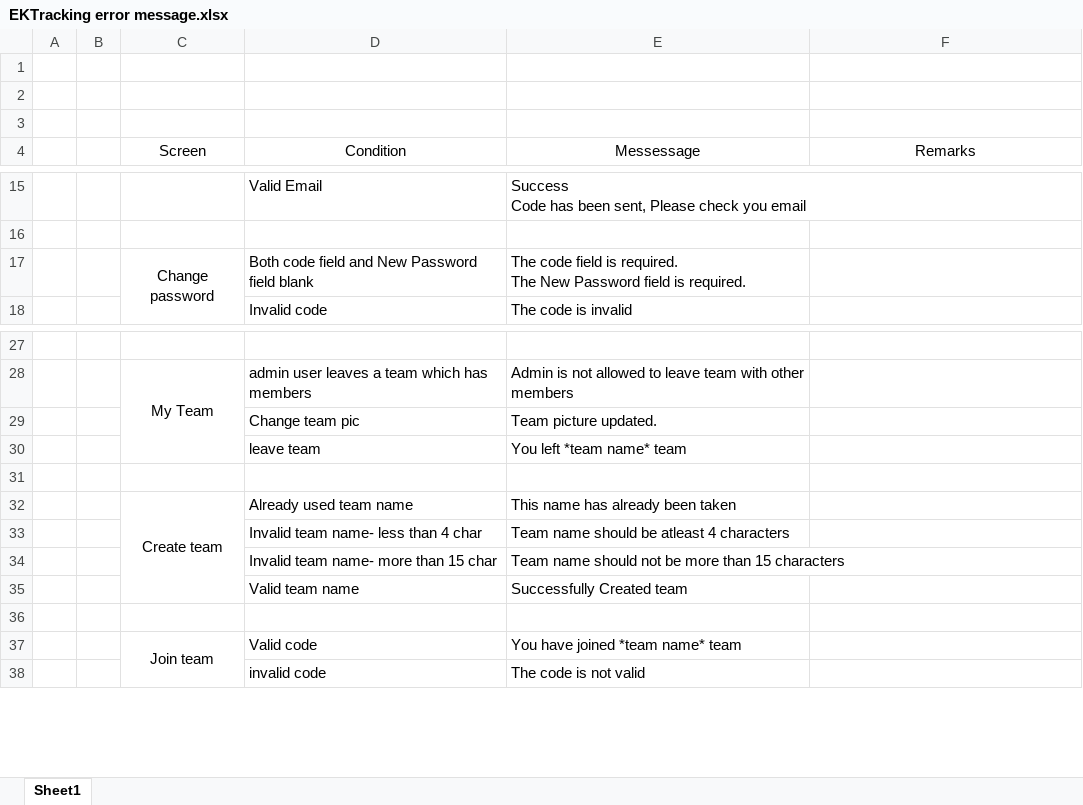
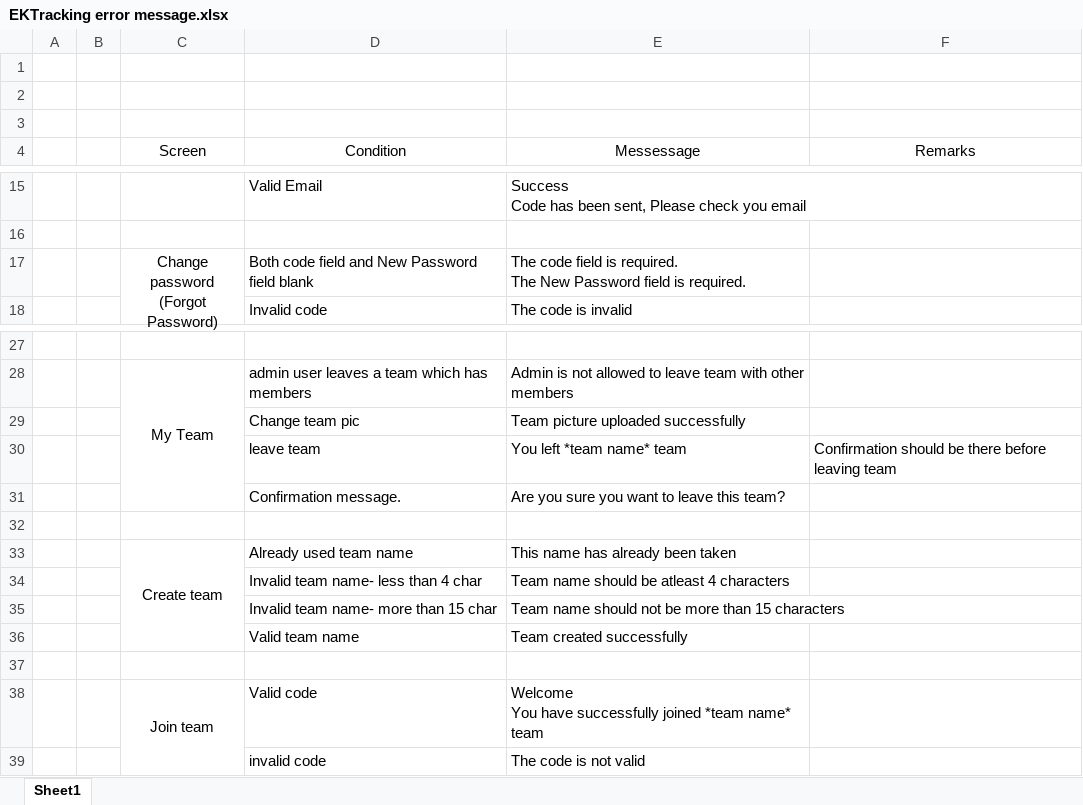
Before and after one commit to Pratik4652/Doc, an Excel workbook: EKtracking/EKTracking error message.xlsx, sheet Sheet1, drawn as a sheet; only a part is shown, gaps mark what is left out; values as stored, in another font and other column widths than the file's, no borders; addresses are those after the commit; ↵ is a line break in a cell; the diff names each change by its address in the sheet, - before the commit and + after, or states it on an @@ line.

Commit message:
error message

```diff
--- a/EKtracking/EKTracking error message.xlsx (sheet Sheet1)
+++ b/EKtracking/EKTracking error message.xlsx (sheet Sheet1)
-C17 (Screen): Change password
+C17 (Screen): Change password ↵ (Forgot Password)
-E29 (Messessage): Team picture updated.
+E29 (Messessage): Team picture uploaded successfully
-F30 (Remarks): (empty)
+F30 (Remarks): Confirmation should be there before leaving team
+row 31:  |  |  | Confirmation message. | Are you sure you want to leave this team?
-E36 (Messessage): Successfully Created team
+E36 (Messessage): Team created successfully
-E38 (Messessage): You have joined *team name* team
+E38 (Messessage): Welcome ↵ You have successfully joined *team name* team
```
